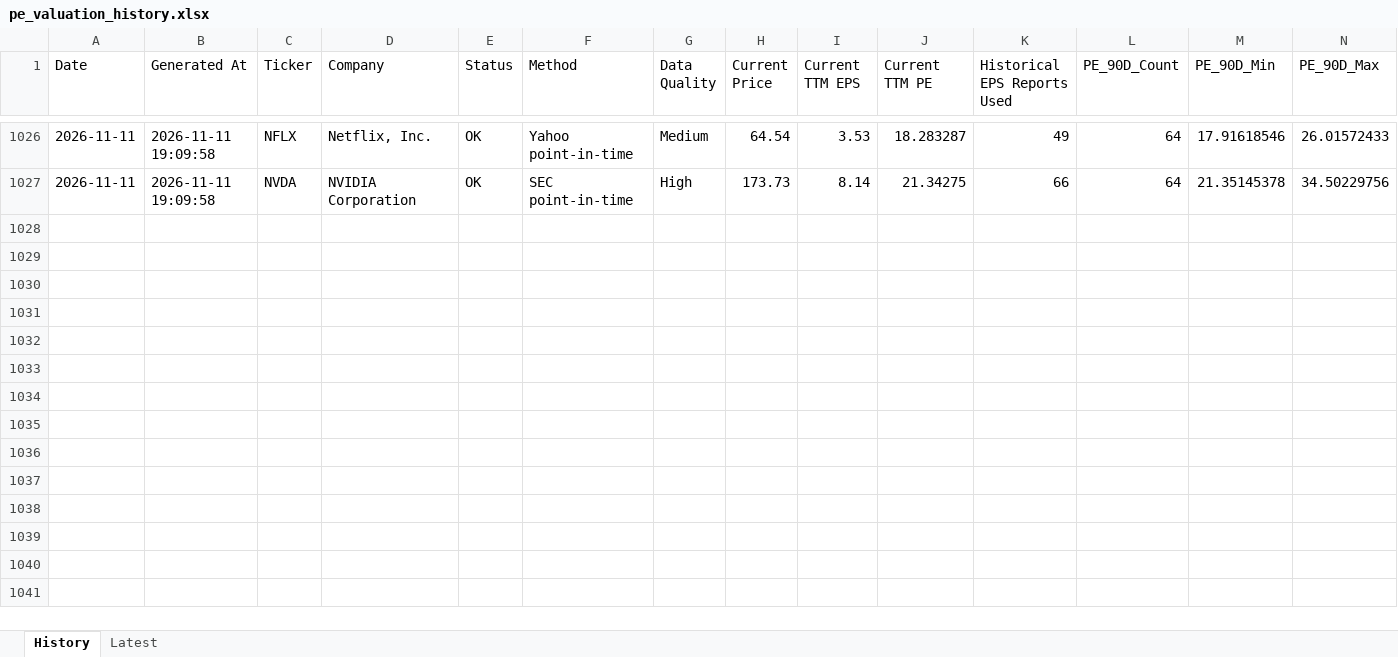
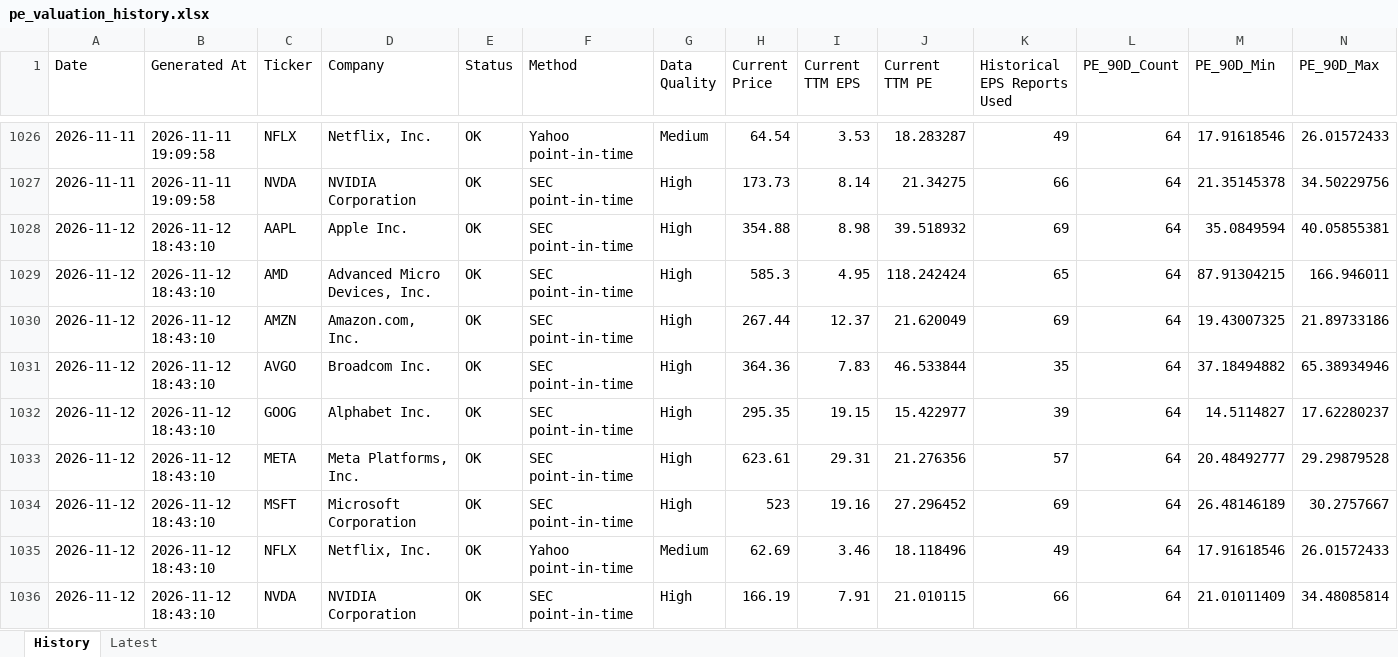
Before and after one commit to wangshen2014-collab/stock_value_tracker, an Excel workbook: data/pe_valuation_history.xlsx, sheet History, drawn as a sheet; only a part is shown, gaps mark what is left out; values as stored, in another font and other column widths than the file's, no borders; rows hold the shown columns only; the diff names each change by its address in the sheet, - before the commit and + after, or states it on an @@ line.

```diff
--- a/data/pe_valuation_history.xlsx (sheet History)
+++ b/data/pe_valuation_history.xlsx (sheet History)
+row 1028: 2026-11-12 | 2026-11-12 18:43:10 | AAPL | Apple Inc. | OK | SEC point-in-time | High | 354.88 | 8.98 | 39.518932 | 69 | 64 | 35.0849594 | 40.05855381
+row 1029: 2026-11-12 | 2026-11-12 18:43:10 | AMD | Advanced Micro Devices, Inc. | OK | SEC point-in-time | High | 585.3 | 4.95 | 118.242424 | 65 | 64 | 87.91304215 | 166.946011
+row 1030: 2026-11-12 | 2026-11-12 18:43:10 | AMZN | Amazon.com, Inc. | OK | SEC point-in-time | High | 267.44 | 12.37 | 21.620049 | 69 | 64 | 19.43007325 | 21.89733186
+row 1031: 2026-11-12 | 2026-11-12 18:43:10 | AVGO | Broadcom Inc. | OK | SEC point-in-time | High | 364.36 | 7.83 | 46.533844 | 35 | 64 | 37.18494882 | 65.38934946
+row 1032: 2026-11-12 | 2026-11-12 18:43:10 | GOOG | Alphabet Inc. | OK | SEC point-in-time | High | 295.35 | 19.15 | 15.422977 | 39 | 64 | 14.5114827 | 17.62280237
+row 1033: 2026-11-12 | 2026-11-12 18:43:10 | META | Meta Platforms, Inc. | OK | SEC point-in-time | High | 623.61 | 29.31 | 21.276356 | 57 | 64 | 20.48492777 | 29.29879528
+row 1034: 2026-11-12 | 2026-11-12 18:43:10 | MSFT | Microsoft Corporation | OK | SEC point-in-time | High | 523 | 19.16 | 27.296452 | 69 | 64 | 26.48146189 | 30.2757667
+row 1035: 2026-11-12 | 2026-11-12 18:43:10 | NFLX | Netflix, Inc. | OK | Yahoo point-in-time | Medium | 62.69 | 3.46 | 18.118496 | 49 | 64 | 17.91618546 | 26.01572433
+row 1036: 2026-11-12 | 2026-11-12 18:43:10 | NVDA | NVIDIA Corporation | OK | SEC point-in-time | High | 166.19 | 7.91 | 21.010115 | 66 | 64 | 21.01011409 | 34.48085814
```
Also changed, not shown: sheet Latest, data/valuation_history.xlsx, 7 other files.
